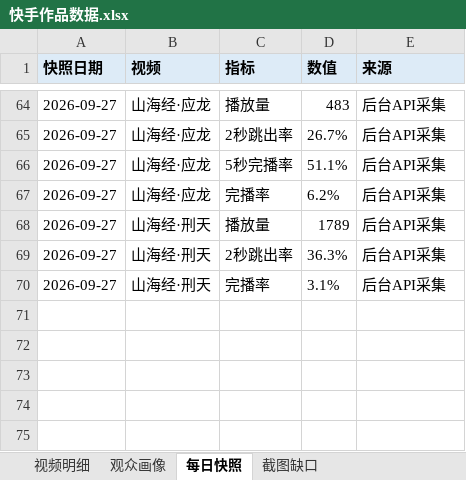
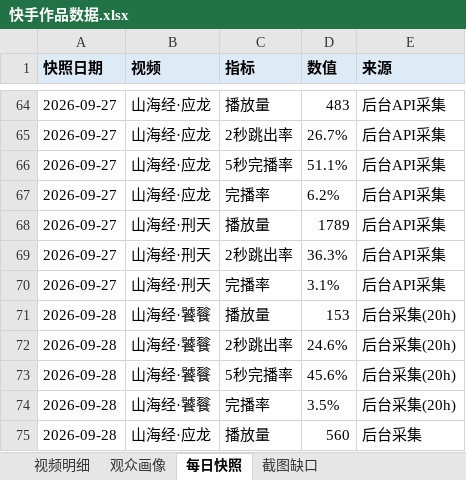
Before and after one commit to jslijb/text_gen_agent, an Excel workbook: 快手作品数据.xlsx, sheet 每日快照, drawn as a sheet; only a part is shown, gaps mark what is left out; values as stored, in another font and other column widths than the file's, no borders; the diff names each change by its address in the sheet, - before the commit and + after, or states it on an @@ line.

Commit message:
feat(kuaishou): 梼杌出片（四凶收官）+ 首镜决定论定稿 + 评论区值班SOP
- 纪律8首跑：饕餮20h数据153播放/2s跳出24.6%，与应龙/相柳/女魃构成4样本——首镜决定论写入经验清单（2s跳出<15%起飞/>20%扑）
- 梼杌50.3s一次过8镜全成：落实首镜动作进行时+未完成动作钩子+镜7分享诱因，片尾预告夸父开新系列
- 发布指南：评论区值班SOP（解决定时发布后漏评论）+万能回复卡5张；梼杌物料条目
- CLAUDE.md 纪律6微调确认；Excel回填饕餮行

```diff
--- a/快手作品数据.xlsx (sheet 每日快照)
+++ b/快手作品数据.xlsx (sheet 每日快照)
+row 71: 2026-09-28 | 山海经·饕餮 | 播放量 | 153 | 后台采集(20h)
+row 72: 2026-09-28 | 山海经·饕餮 | 2秒跳出率 | 24.6% | 后台采集(20h)
+row 73: 2026-09-28 | 山海经·饕餮 | 5秒完播率 | 45.6% | 后台采集(20h)
+row 74: 2026-09-28 | 山海经·饕餮 | 完播率 | 3.5% | 后台采集(20h)
+row 75: 2026-09-28 | 山海经·应龙 | 播放量 | 560 | 后台采集
```
Also changed, not shown: sheet 视频明细, 4 other files.
